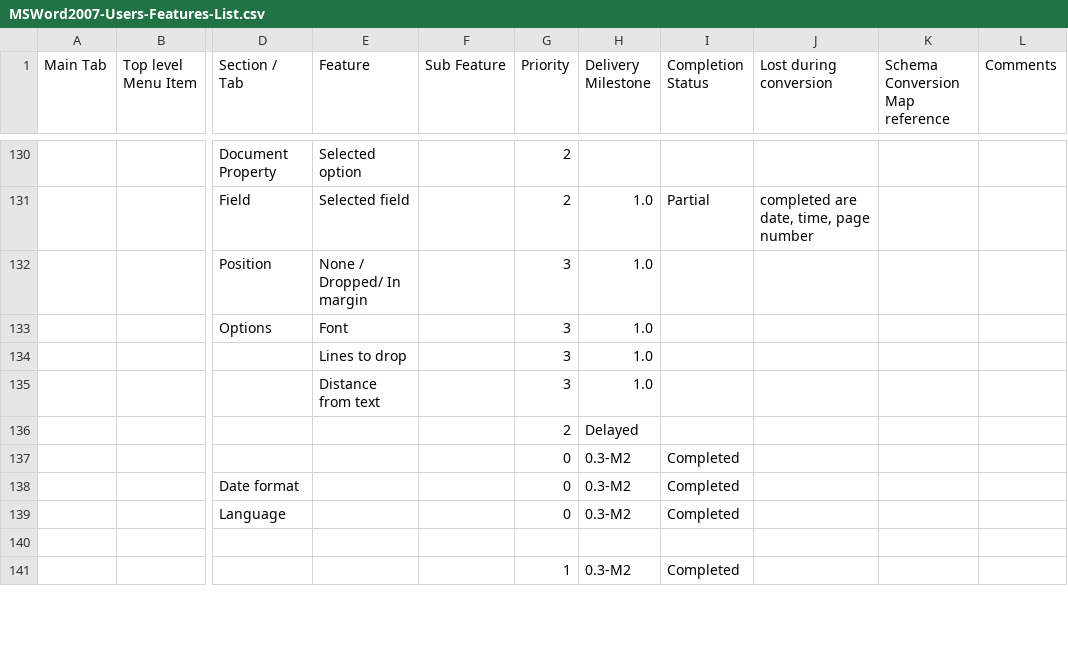
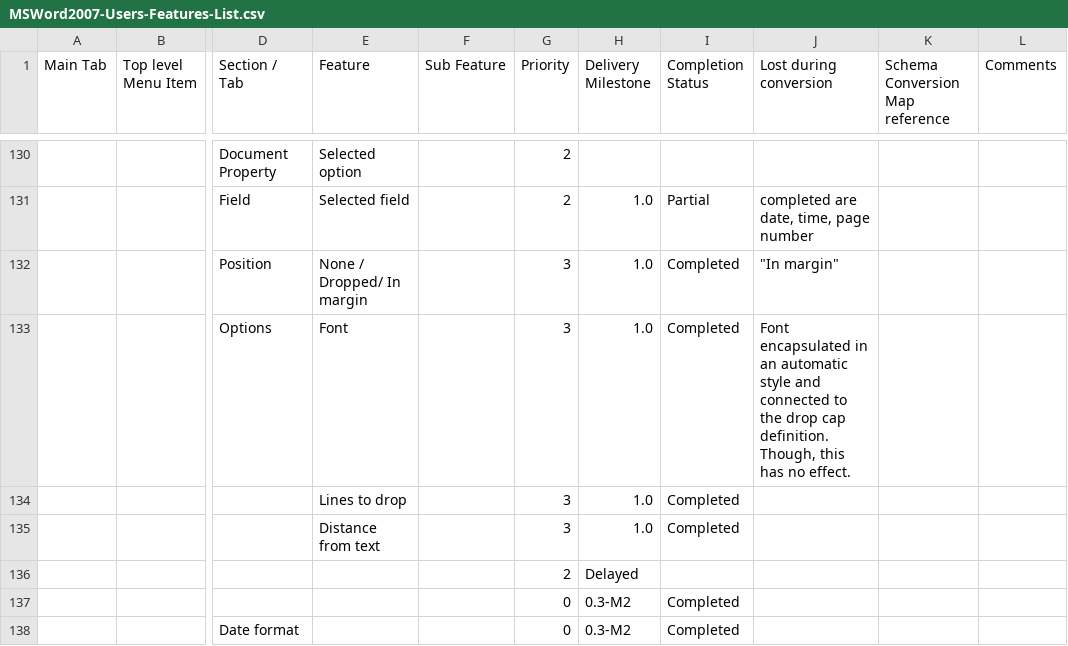
Before and after one commit to svn2github/zlib123, a CSV file: docs/Tester documentation/MSWord2007-Users-Features-List.csv, drawn as a sheet; only a part is shown, gaps mark what is left out; the shorter side is filled out with more unchanged rows; the diff names each change by its address in the sheet, - before the commit and + after, or states it on an @@ line.

Commit message:
update drop cap
git-svn-id: http://svn.code.sf.net/p/odf-converter/code/trunk@1436 24c45a59-3718-0410-950f-d1d872dd8675

```diff
--- a/docs/Tester documentation/MSWord2007-Users-Features-List.csv
+++ b/docs/Tester documentation/MSWord2007-Users-Features-List.csv
-I132:I135 (Completion Status): (empty)
+I132:I135 (Completion Status): Completed
-J132 (Lost during conversion): (empty)
+J132 (Lost during conversion): "In margin"
-J133 (Lost during conversion): (empty)
+J133 (Lost during conversion): Font encapsulated in an automatic style and connected to the drop cap definition. Though, this has no effect.
```
